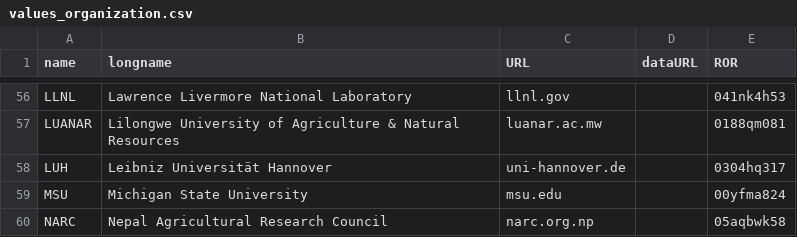
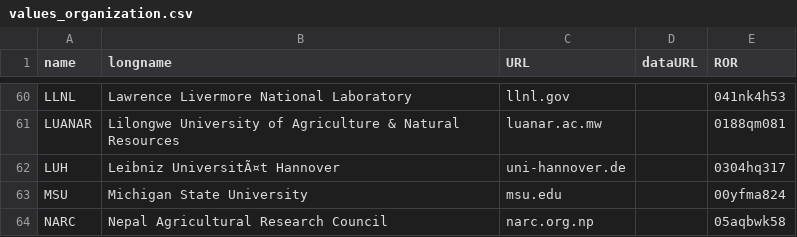
Before and after one commit to controvoc/terminag, a CSV file: values/values_organization.csv, drawn as a sheet; only a part is shown, gaps mark what is left out; addresses are those after the commit; the diff covers the shown part only; the diff names each change by its address in the sheet, - before the commit and + after, or states it on an @@ line.

```diff
--- a/values/values_organization.csv
+++ b/values/values_organization.csv
-B62 (longname): Leibniz Universität Hannover
+B62 (longname): Leibniz UniversitÃ¤t Hannover
```
Also changed, not shown: 12 added rows and 7 edited cells elsewhere in this file.
